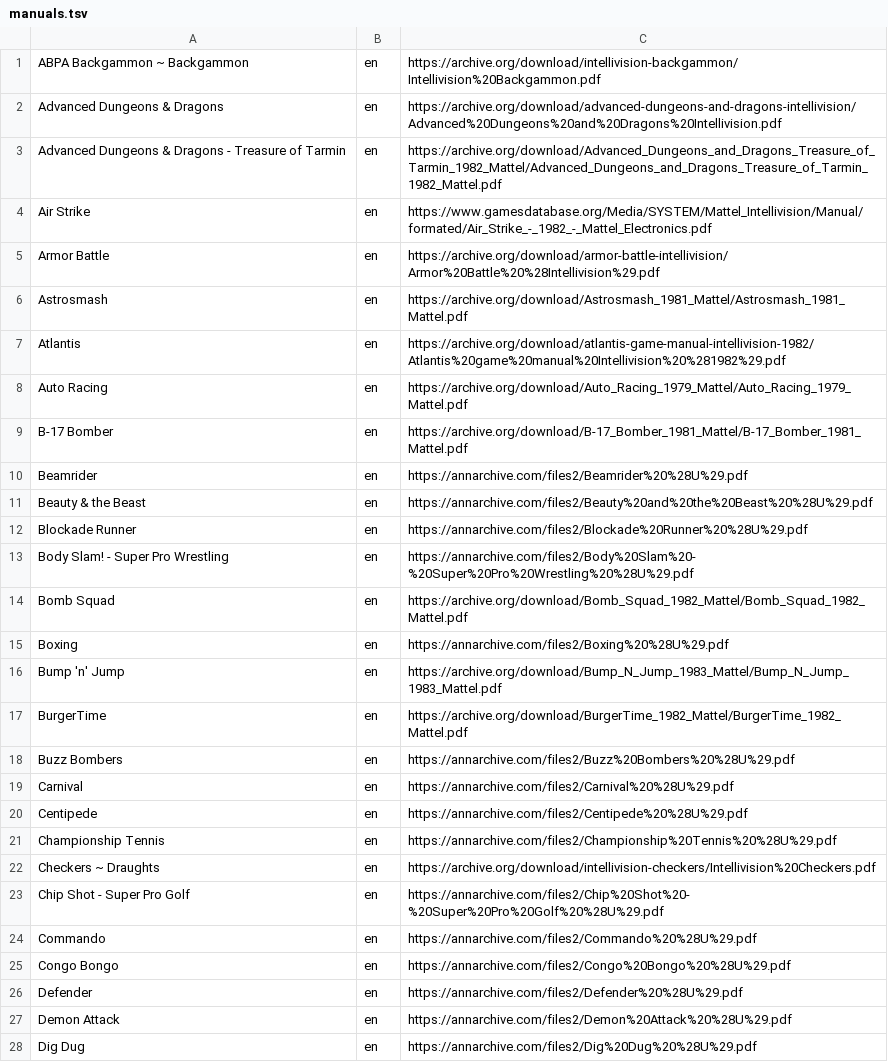
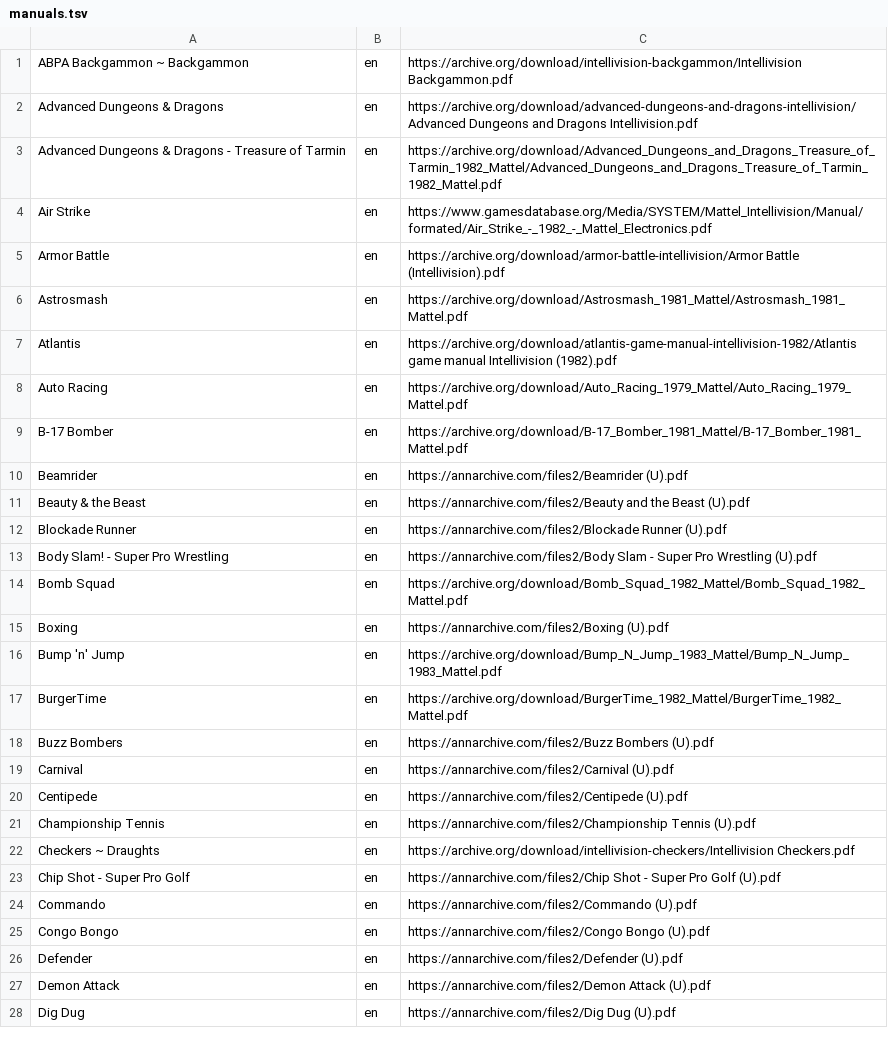
Before and after one commit to obrie/retrokit, a TSV file: config/systems/intellivision/manuals.tsv, drawn as a sheet; only a part is shown; the diff covers the shown part only.

```diff
--- a/config/systems/intellivision/manuals.tsv
+++ b/config/systems/intellivision/manuals.tsv
@@ -1,28 +1,28 @@
-ABPA Backgammon ~ Backgammon	en	https://archive.org/download/intellivision-backgammon/Intellivision%20Backgammon.pdf
-Advanced Dungeons & Dragons	en	https://archive.org/download/advanced-dungeons-and-dragons-intellivision/Advanced%20Dungeons%20and%20Dragons%20Intellivision.pdf
+ABPA Backgammon ~ Backgammon	en	https://archive.org/download/intellivision-backgammon/Intellivision Backgammon.pdf
+Advanced Dungeons & Dragons	en	https://archive.org/download/advanced-dungeons-and-dragons-intellivision/Advanced Dungeons and Dragons Intellivision.pdf
 Advanced Dungeons & Dragons - Treasure of Tarmin	en	https://archive.org/download/Advanced_Dungeons_and_Dragons_Treasure_of_Tarmin_1982_Mattel/Advanced_Dungeons_and_Dragons_Treasure_of_Tarmin_1982_Mattel.pdf
 Air Strike	en	https://www.gamesdatabase.org/Media/SYSTEM/Mattel_Intellivision/Manual/formated/Air_Strike_-_1982_-_Mattel_Electronics.pdf
-Armor Battle	en	https://archive.org/download/armor-battle-intellivision/Armor%20Battle%20%28Intellivision%29.pdf
+Armor Battle	en	https://archive.org/download/armor-battle-intellivision/Armor Battle (Intellivision).pdf
 Astrosmash	en	https://archive.org/download/Astrosmash_1981_Mattel/Astrosmash_1981_Mattel.pdf
-Atlantis	en	https://archive.org/download/atlantis-game-manual-intellivision-1982/Atlantis%20game%20manual%20Intellivision%20%281982%29.pdf
+Atlantis	en	https://archive.org/download/atlantis-game-manual-intellivision-1982/Atlantis game manual Intellivision (1982).pdf
 Auto Racing	en	https://archive.org/download/Auto_Racing_1979_Mattel/Auto_Racing_1979_Mattel.pdf
 B-17 Bomber	en	https://archive.org/download/B-17_Bomber_1981_Mattel/B-17_Bomber_1981_Mattel.pdf
-Beamrider	en	https://annarchive.com/files2/Beamrider%20%28U%29.pdf
-Beauty & the Beast	en	https://annarchive.com/files2/Beauty%20and%20the%20Beast%20%28U%29.pdf
-Blockade Runner	en	https://annarchive.com/files2/Blockade%20Runner%20%28U%29.pdf
-Body Slam! - Super Pro Wrestling	en	https://annarchive.com/files2/Body%20Slam%20-%20Super%20Pro%20Wrestling%20%28U%29.pdf
+Beamrider	en	https://annarchive.com/files2/Beamrider (U).pdf
+Beauty & the Beast	en	https://annarchive.com/files2/Beauty and the Beast (U).pdf
+Blockade Runner	en	https://annarchive.com/files2/Blockade Runner (U).pdf
+Body Slam! - Super Pro Wrestling	en	https://annarchive.com/files2/Body Slam - Super Pro Wrestling (U).pdf
 Bomb Squad	en	https://archive.org/download/Bomb_Squad_1982_Mattel/Bomb_Squad_1982_Mattel.pdf
-Boxing	en	https://annarchive.com/files2/Boxing%20%28U%29.pdf
+Boxing	en	https://annarchive.com/files2/Boxing (U).pdf
 Bump 'n' Jump	en	https://archive.org/download/Bump_N_Jump_1983_Mattel/Bump_N_Jump_1983_Mattel.pdf
 BurgerTime	en	https://archive.org/download/BurgerTime_1982_Mattel/BurgerTime_1982_Mattel.pdf
-Buzz Bombers	en	https://annarchive.com/files2/Buzz%20Bombers%20%28U%29.pdf
-Carnival	en	https://annarchive.com/files2/Carnival%20%28U%29.pdf
-Centipede	en	https://annarchive.com/files2/Centipede%20%28U%29.pdf
-Championship Tennis	en	https://annarchive.com/files2/Championship%20Tennis%20%28U%29.pdf
-Checkers ~ Draughts	en	https://archive.org/download/intellivision-checkers/Intellivision%20Checkers.pdf
-Chip Shot - Super Pro Golf	en	https://annarchive.com/files2/Chip%20Shot%20-%20Super%20Pro%20Golf%20%28U%29.pdf
-Commando	en	https://annarchive.com/files2/Commando%20%28U%29.pdf
-Congo Bongo	en	https://annarchive.com/files2/Congo%20Bongo%20%28U%29.pdf
-Defender	en	https://annarchive.com/files2/Defender%20%28U%29.pdf
-Demon Attack	en	https://annarchive.com/files2/Demon%20Attack%20%28U%29.pdf
-Dig Dug	en	https://annarchive.com/files2/Dig%20Dug%20%28U%29.pdf
+Buzz Bombers	en	https://annarchive.com/files2/Buzz Bombers (U).pdf
+Carnival	en	https://annarchive.com/files2/Carnival (U).pdf
+Centipede	en	https://annarchive.com/files2/Centipede (U).pdf
+Championship Tennis	en	https://annarchive.com/files2/Championship Tennis (U).pdf
+Checkers ~ Draughts	en	https://archive.org/download/intellivision-checkers/Intellivision Checkers.pdf
+Chip Shot - Super Pro Golf	en	https://annarchive.com/files2/Chip Shot - Super Pro Golf (U).pdf
+Commando	en	https://annarchive.com/files2/Commando (U).pdf
+Congo Bongo	en	https://annarchive.com/files2/Congo Bongo (U).pdf
+Defender	en	https://annarchive.com/files2/Defender (U).pdf
+Demon Attack	en	https://annarchive.com/files2/Demon Attack (U).pdf
+Dig Dug	en	https://annarchive.com/files2/Dig Dug (U).pdf
```
Also changed, not shown: 77 edited cells elsewhere in this file, config/systems/c64/manuals.tsv, config/systems/coleco/manuals.tsv, 21 other files.
